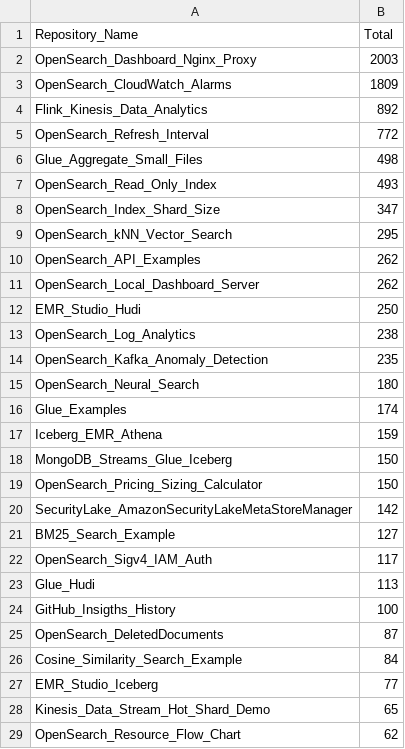
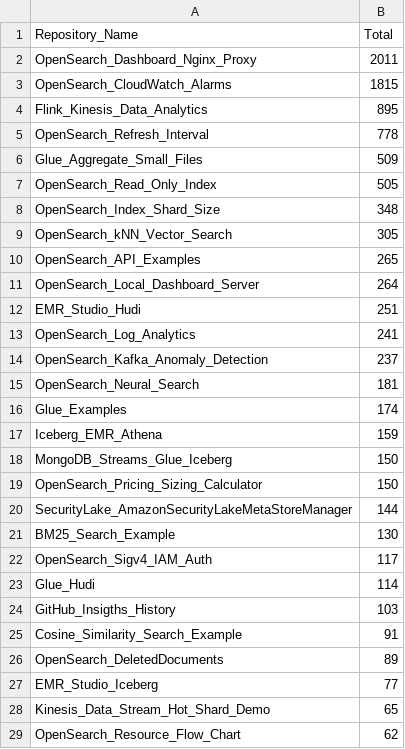
Before and after one commit to ev2900/GitHub_Insigths_History, a CSV file: Metric_Collection/Aggregated_Metric_Data/agg_unique_visits.csv, drawn as a sheet; only a part is shown; the diff covers the shown part only.

```diff
--- a/Metric_Collection/Aggregated_Metric_Data/agg_unique_visits.csv
+++ b/Metric_Collection/Aggregated_Metric_Data/agg_unique_visits.csv
@@ -1,16 +1,16 @@
 Repository_Name,Total
-OpenSearch_Dashboard_Nginx_Proxy,2003
-OpenSearch_CloudWatch_Alarms,1809
-Flink_Kinesis_Data_Analytics,892
-OpenSearch_Refresh_Interval,772
-Glue_Aggregate_Small_Files,498
-OpenSearch_Read_Only_Index,493
-OpenSearch_Index_Shard_Size,347
-OpenSearch_kNN_Vector_Search,295
-OpenSearch_API_Examples,262
-OpenSearch_Local_Dashboard_Server,262
-EMR_Studio_Hudi,250
-OpenSearch_Log_Analytics,238
-OpenSearch_Kafka_Anomaly_Detection,235
-OpenSearch_Neural_Search,180
+OpenSearch_Dashboard_Nginx_Proxy,2011
+OpenSearch_CloudWatch_Alarms,1815
+Flink_Kinesis_Data_Analytics,895
+OpenSearch_Refresh_Interval,778
+Glue_Aggregate_Small_Files,509
+OpenSearch_Read_Only_Index,505
+OpenSearch_Index_Shard_Size,348
+OpenSearch_kNN_Vector_Search,305
+OpenSearch_API_Examples,265
+OpenSearch_Local_Dashboard_Server,264
+EMR_Studio_Hudi,251
+OpenSearch_Log_Analytics,241
+OpenSearch_Kafka_Anomaly_Detection,237
+OpenSearch_Neural_Search,181
 Glue_Examples,174
@@ -19,9 +19,9 @@ MongoDB_Streams_Glue_Iceberg,150
 OpenSearch_Pricing_Sizing_Calculator,150
-SecurityLake_AmazonSecurityLakeMetaStoreManager,142
-BM25_Search_Example,127
+SecurityLake_AmazonSecurityLakeMetaStoreManager,144
+BM25_Search_Example,130
 OpenSearch_Sigv4_IAM_Auth,117
-Glue_Hudi,113
-GitHub_Insigths_History,100
-OpenSearch_DeletedDocuments,87
-Cosine_Similarity_Search_Example,84
+Glue_Hudi,114
+GitHub_Insigths_History,103
+Cosine_Similarity_Search_Example,91
+OpenSearch_DeletedDocuments,89
 EMR_Studio_Iceberg,77
```
Also changed, not shown: 2 added rows, 2 removed rows, 10 moved rows and 3 edited cells elsewhere in this file, Metric_Collection/Aggregated_Metric_Data/agg_views.csv, Metric_Collection/Metric_Data/unique_visits.csv, 1 other file.
